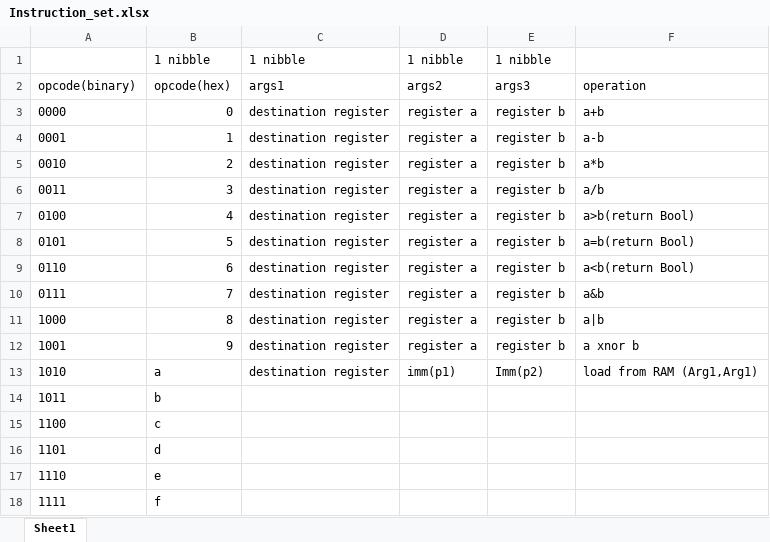
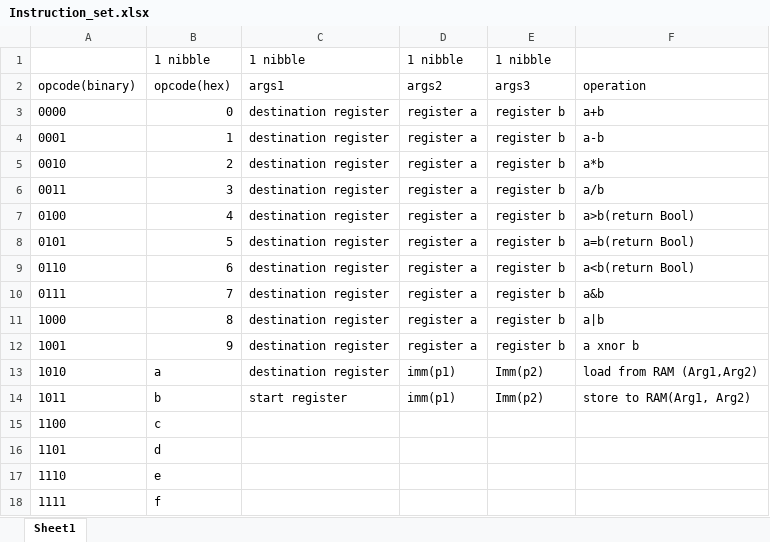
Before and after one commit to will12525/CPU, an Excel workbook: Instruction_set.xlsx, sheet Sheet1, drawn as a sheet; values as stored, in another font and other column widths than the file's, no borders; the diff names each change by its address in the sheet, - before the commit and + after, or states it on an @@ line.

Commit message:
Added more instruction

```diff
--- a/Instruction_set.xlsx (sheet Sheet1)
+++ b/Instruction_set.xlsx (sheet Sheet1)
-F13: load from RAM (Arg1,Arg1)
+F13: load from RAM (Arg1,Arg2)
-C14: (empty)
+C14: start register
-D14: (empty)
+D14: imm(p1)
-E14: (empty)
+E14: Imm(p2)
-F14: (empty)
+F14: store to RAM(Arg1, Arg2)
```
Also changed, not shown: 1 other file.
